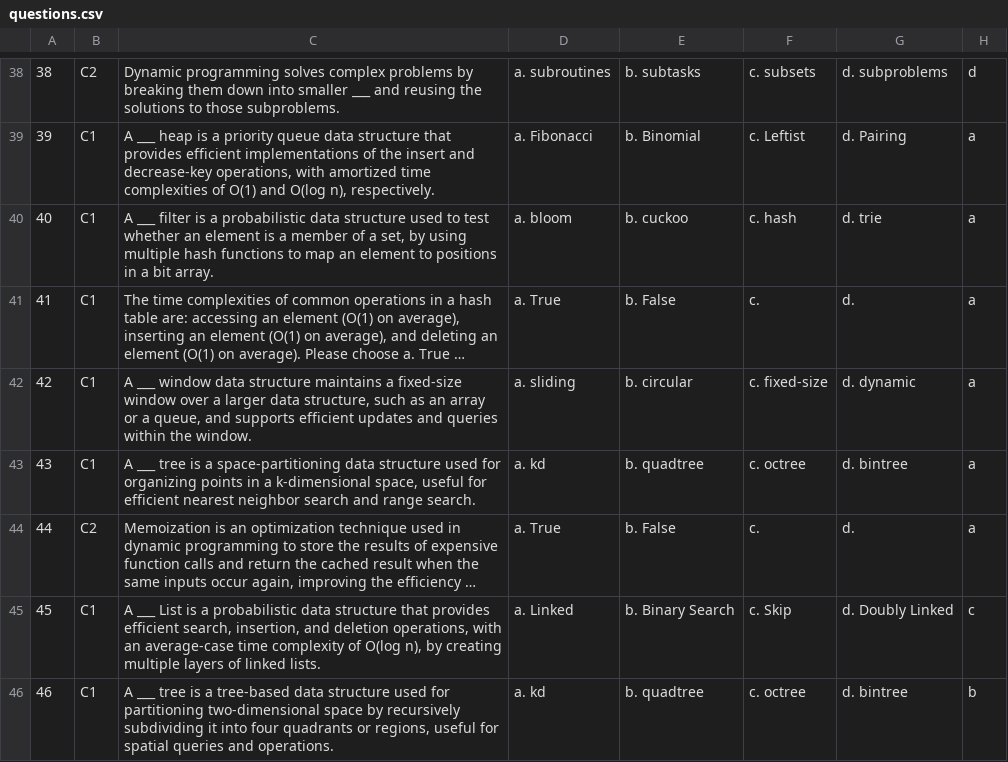
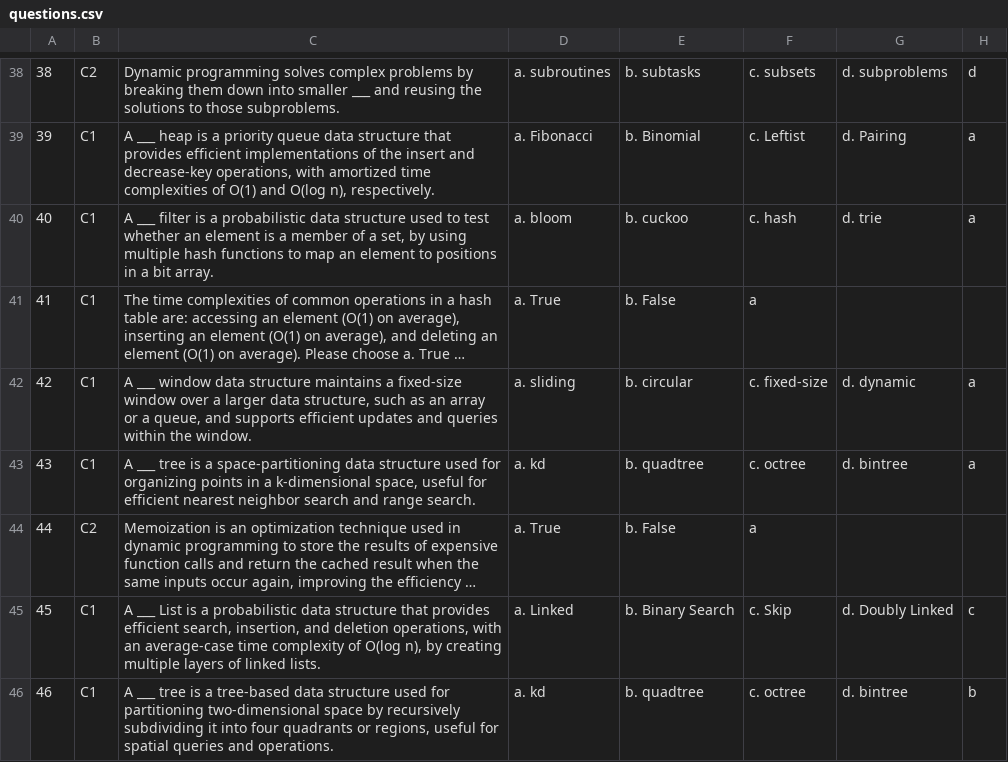
Before and after one commit to M4lcolmT/C-assignment, a CSV file: questions.csv, drawn as a sheet; only a part is shown, gaps mark what is left out; long unchanged cells end in …; the diff covers the shown part only; the diff names each change by its address in the sheet, - before the commit and + after, or states it on an @@ line.

Commit message:
updated Question csv and Question class

```diff
--- a/questions.csv
+++ b/questions.csv
-F41: c.
+F41: a
-G41: d.
+G41: (empty)
-H41: a
+H41: (empty)
-F44: c.
+F44: a
-G44: d.
+G44: (empty)
-H44: a
+H44: (empty)
```
Also changed, not shown: 30 edited cells elsewhere in this file, 3 other files.
